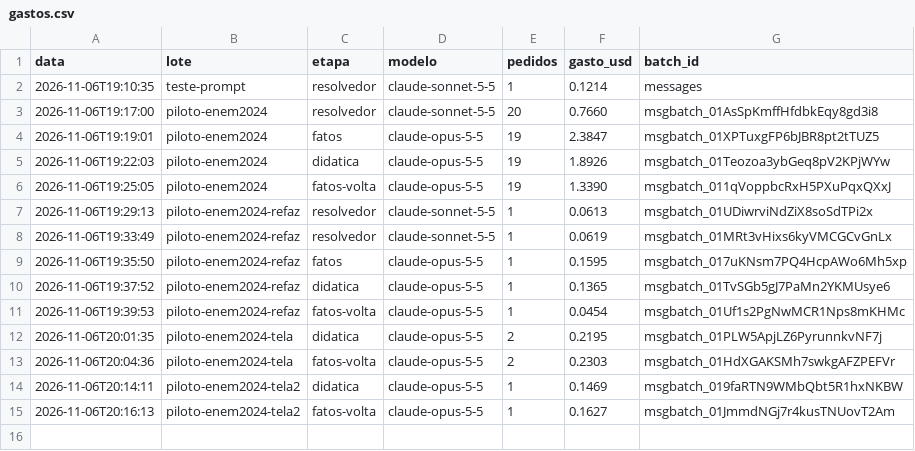
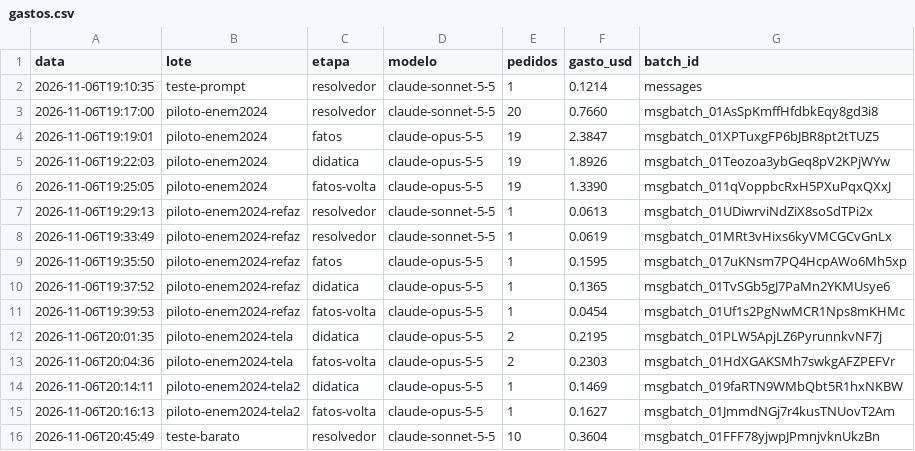
Before and after one commit to ct7k8m2mjh-afk/Aprendice, a CSV file: fabrica_saida/gastos.csv, drawn as a sheet.

```diff
--- a/fabrica_saida/gastos.csv
+++ b/fabrica_saida/gastos.csv
@@ -15 +15,2 @@ data,lote,etapa,modelo,pedidos,gasto_usd,batch_id
 2026-11-06T20:16:13,piloto-enem2024-tela2,fatos-volta,claude-opus-5-5,1,0.1627,msgbatch_01JmmdNGj7r4kusTNUovT2Am
+2026-11-06T20:45:49,teste-barato,resolvedor,claude-sonnet-5-5,10,0.3604,msgbatch_01FFF78yjwpJPmnjvknUkzBn
```
Also changed, not shown: 22 other files.
